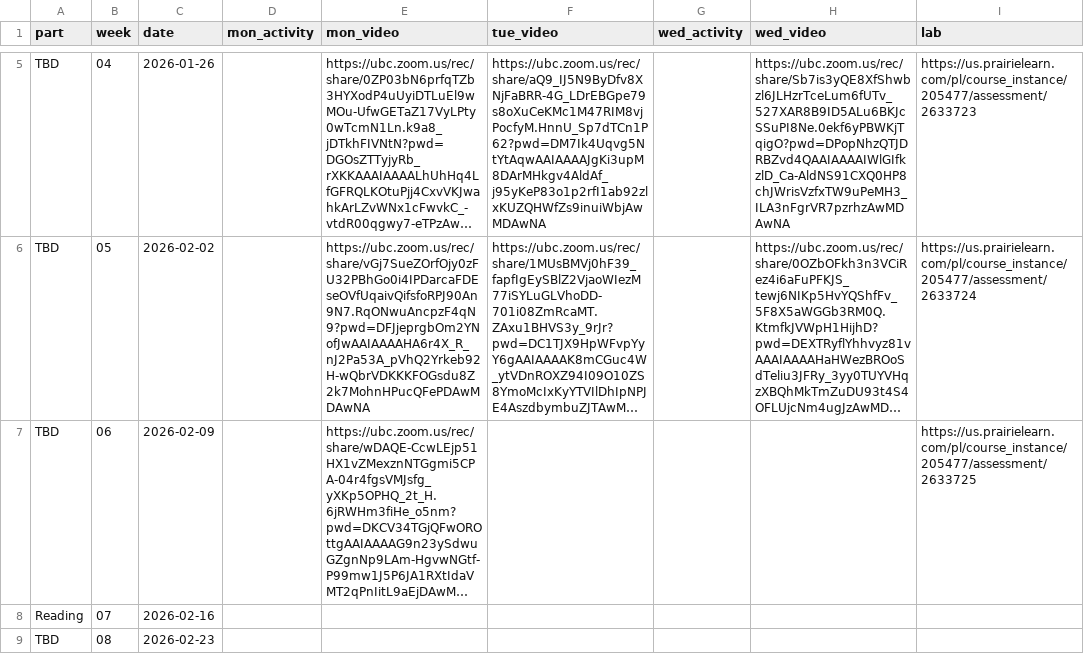
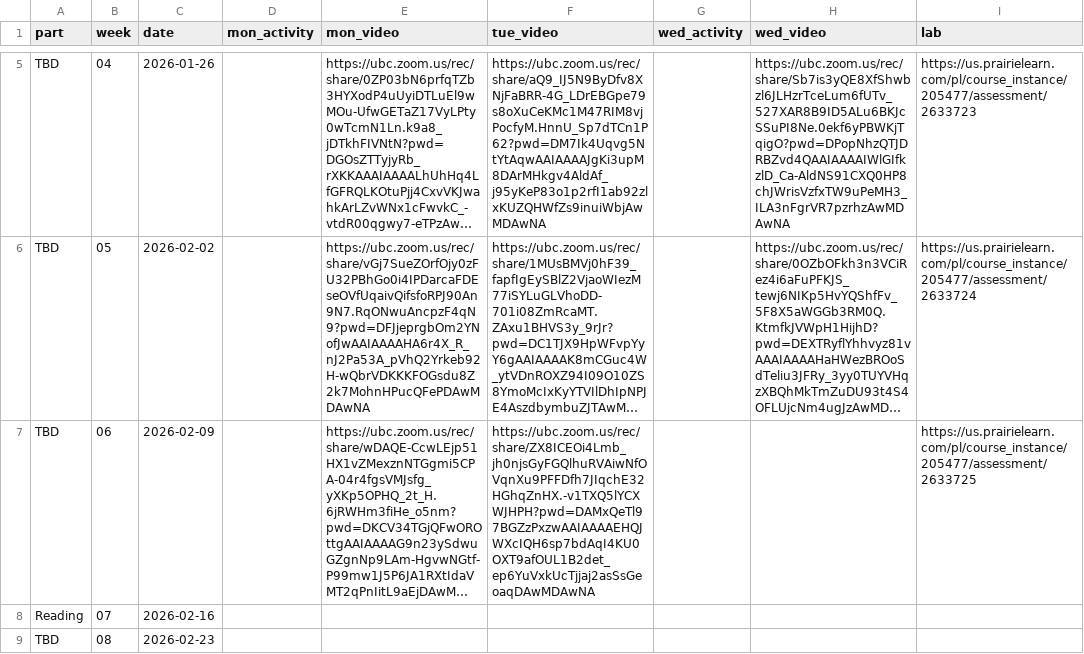
Before and after one commit to UBC-CS/dsci221, a CSV file: data/schedule.csv, drawn as a sheet; only a part is shown, gaps mark what is left out; long unchanged cells end in …; the diff names each change by its address in the sheet, - before the commit and + after, or states it on an @@ line.

Commit message:
Add Week 6 Tuesday video to schedule

```diff
--- a/data/schedule.csv
+++ b/data/schedule.csv
-F7 (tue_video): (empty)
+F7 (tue_video): https://ubc.zoom.us/rec/share/ZX8ICEOi4Lmb_jh0njsGyFGQlhuRVAiwNfOVqnXu9PFFDfh7JIqchE32HGhqZnHX.-v1TXQ5lYCXWJHPH?pwd=DAMxQeTl97BGZzPxzwAAIAAAAEHQJWXcIQH6sp7bdAqI4KU0OXT9afOUL1B2det_ep6YuVxkUcTjjaj2asSsGeoaqDAwMDAwNA
```
